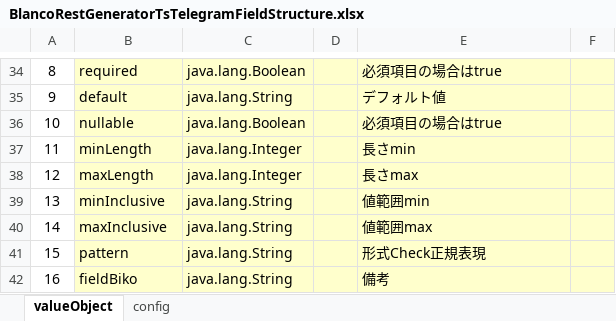
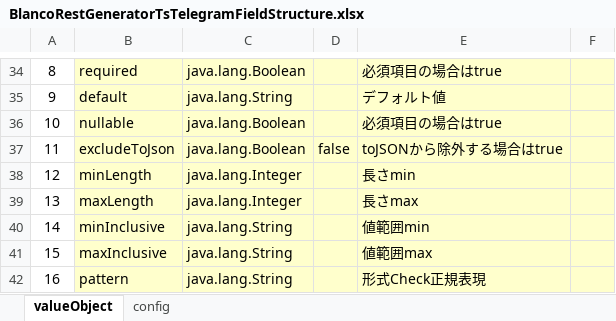
Before and after one commit to uedaueo/blancoRestGeneratorTs, an Excel workbook: meta/program/BlancoRestGeneratorTsTelegramFieldStructure.xlsx, sheet valueObject, drawn as a sheet; only a part is shown, gaps mark what is left out; the shorter side is filled out with more unchanged rows; values as stored, in another font and other column widths than the file's, no borders; addresses are those after the commit; the diff names each change by its address in the sheet, - before the commit and + after, or states it on an @@ line.

```diff
--- a/meta/program/BlancoRestGeneratorTsTelegramFieldStructure.xlsx (sheet valueObject)
+++ b/meta/program/BlancoRestGeneratorTsTelegramFieldStructure.xlsx (sheet valueObject)
+row 37: 11 | excludeToJson | java.lang.Boolean | false | toJSONから除外する場合はtrue
@@ column A renumbered from row 38 down @@
```
Also changed, not shown: meta/program/BlancoRestGeneratorTsTask.xlsx, 13 other files.
